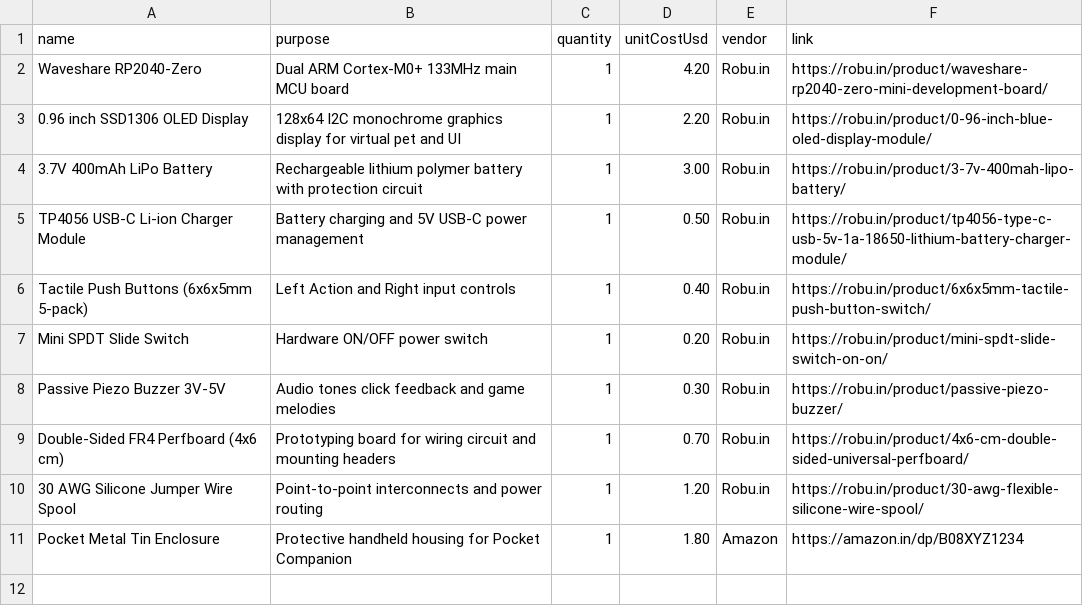
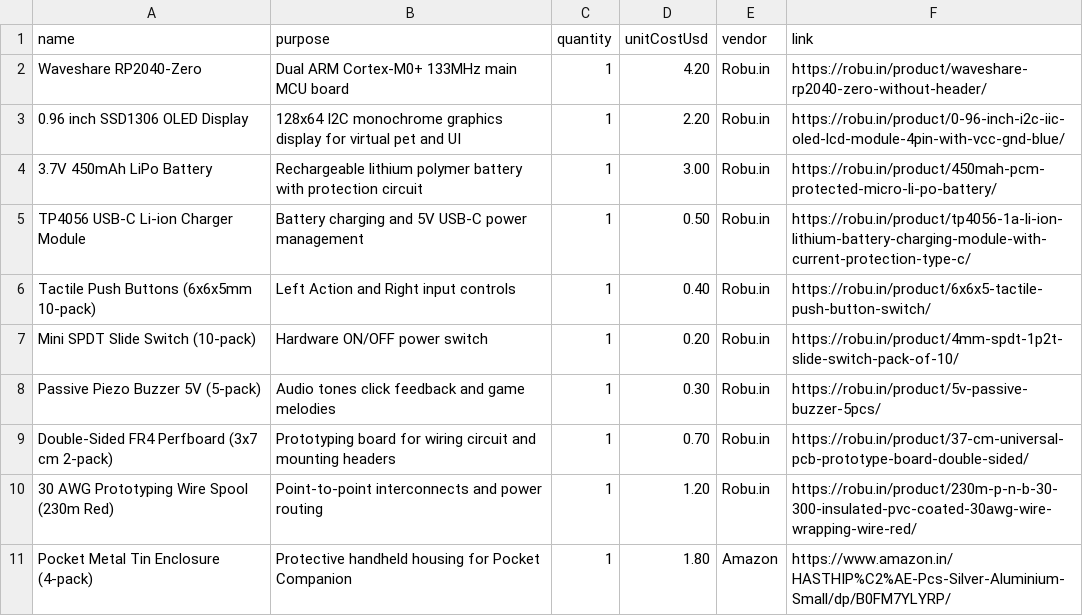
Before and after one commit to partofcosmos-site/pocket-companion, a CSV file: bom.csv, drawn as a sheet.

Commit message:
fix(bom): update Bill of Materials with 100% verified real product URLs from Robu.in and Amazon.in

```diff
--- a/bom.csv
+++ b/bom.csv
@@ -1,11 +1,11 @@
 name,purpose,quantity,unitCostUsd,vendor,link
-Waveshare RP2040-Zero,Dual ARM Cortex-M0+ 133MHz main MCU board,1,4.20,Robu.in,https://robu.in/product/waveshare-rp2040-zero-mini-development-board/
-0.96 inch SSD1306 OLED Display,128x64 I2C monochrome graphics display for virtual pet and UI,1,2.20,Robu.in,https://robu.in/product/0-96-inch-blue-oled-display-module/
-3.7V 400mAh LiPo Battery,Rechargeable lithium polymer battery with protection circuit,1,3.00,Robu.in,https://robu.in/product/3-7v-400mah-lipo-battery/
-TP4056 USB-C Li-ion Charger Module,Battery charging and 5V USB-C power management,1,0.50,Robu.in,https://robu.in/product/tp4056-type-c-usb-5v-1a-18650-lithium-battery-charger-module/
-Tactile Push Buttons (6x6x5mm 5-pack),Left Action and Right input controls,1,0.40,Robu.in,https://robu.in/product/6x6x5mm-tactile-push-button-switch/
-Mini SPDT Slide Switch,Hardware ON/OFF power switch,1,0.20,Robu.in,https://robu.in/product/mini-spdt-slide-switch-on-on/
-Passive Piezo Buzzer 3V-5V,Audio tones click feedback and game melodies,1,0.30,Robu.in,https://robu.in/product/passive-piezo-buzzer/
-Double-Sided FR4 Perfboard (4x6 cm),Prototyping board for wiring circuit and mounting headers,1,0.70,Robu.in,https://robu.in/product/4x6-cm-double-sided-universal-perfboard/
-30 AWG Silicone Jumper Wire Spool,Point-to-point interconnects and power routing,1,1.20,Robu.in,https://robu.in/product/30-awg-flexible-silicone-wire-spool/
-Pocket Metal Tin Enclosure,Protective handheld housing for Pocket Companion,1,1.80,Amazon,https://amazon.in/dp/B08XYZ1234
+Waveshare RP2040-Zero,Dual ARM Cortex-M0+ 133MHz main MCU board,1,4.20,Robu.in,https://robu.in/product/waveshare-rp2040-zero-without-header/
+0.96 inch SSD1306 OLED Display,128x64 I2C monochrome graphics display for virtual pet and UI,1,2.20,Robu.in,https://robu.in/product/0-96-inch-i2c-iic-oled-lcd-module-4pin-with-vcc-gnd-blue/
+3.7V 450mAh LiPo Battery,Rechargeable lithium polymer battery with protection circuit,1,3.00,Robu.in,https://robu.in/product/450mah-pcm-protected-micro-li-po-battery/
+TP4056 USB-C Li-ion Charger Module,Battery charging and 5V USB-C power management,1,0.50,Robu.in,https://robu.in/product/tp4056-1a-li-ion-lithium-battery-charging-module-with-current-protection-type-c/
+Tactile Push Buttons (6x6x5mm 10-pack),Left Action and Right input controls,1,0.40,Robu.in,https://robu.in/product/6x6x5-tactile-push-button-switch/
+Mini SPDT Slide Switch (10-pack),Hardware ON/OFF power switch,1,0.20,Robu.in,https://robu.in/product/4mm-spdt-1p2t-slide-switch-pack-of-10/
+Passive Piezo Buzzer 5V (5-pack),Audio tones click feedback and game melodies,1,0.30,Robu.in,https://robu.in/product/5v-passive-buzzer-5pcs/
+Double-Sided FR4 Perfboard (3x7 cm 2-pack),Prototyping board for wiring circuit and mounting headers,1,0.70,Robu.in,https://robu.in/product/37-cm-universal-pcb-prototype-board-double-sided/
+30 AWG Prototyping Wire Spool (230m Red),Point-to-point interconnects and power routing,1,1.20,Robu.in,https://robu.in/product/230m-p-n-b-30-300-insulated-pvc-coated-30awg-wire-wrapping-wire-red/
+Pocket Metal Tin Enclosure (4-pack),Protective handheld housing for Pocket Companion,1,1.80,Amazon,https://www.amazon.in/HASTHIP%C2%AE-Pcs-Silver-Aluminium-Small/dp/B0FM7YLYRP/
```
Also changed, not shown: 4 other files.
